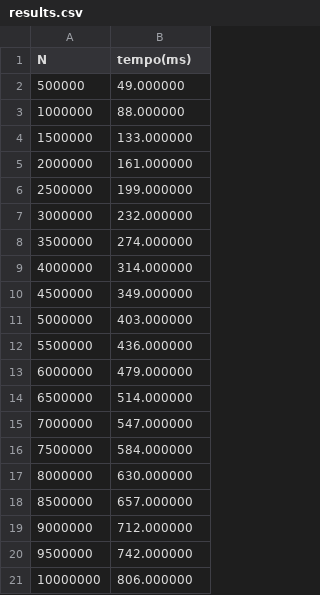
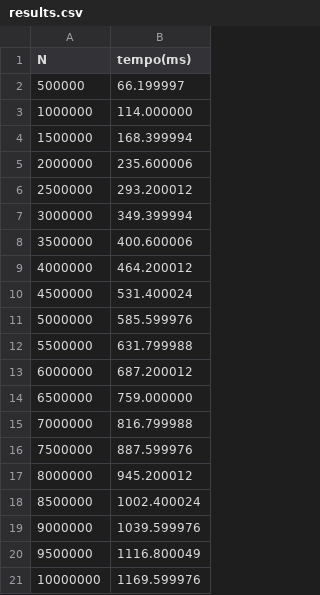
Before and after one commit to tomasbm07/AED, a CSV file: TP4/2/results.csv, drawn as a sheet.

```diff
--- a/TP4/2/results.csv
+++ b/TP4/2/results.csv
@@ -1,21 +1,21 @@
 N,tempo(ms)
-500000,49.000000
-1000000,88.000000
-1500000,133.000000
-2000000,161.000000
-2500000,199.000000
-3000000,232.000000
-3500000,274.000000
-4000000,314.000000
-4500000,349.000000
-5000000,403.000000
-5500000,436.000000
-6000000,479.000000
-6500000,514.000000
-7000000,547.000000
-7500000,584.000000
-8000000,630.000000
-8500000,657.000000
-9000000,712.000000
-9500000,742.000000
-10000000,806.000000
+500000,66.199997
+1000000,114.000000
+1500000,168.399994
+2000000,235.600006
+2500000,293.200012
+3000000,349.399994
+3500000,400.600006
+4000000,464.200012
+4500000,531.400024
+5000000,585.599976
+5500000,631.799988
+6000000,687.200012
+6500000,759.000000
+7000000,816.799988
+7500000,887.599976
+8000000,945.200012
+8500000,1002.400024
+9000000,1039.599976
+9500000,1116.800049
+10000000,1169.599976
```
Also changed, not shown: 6 other files.
